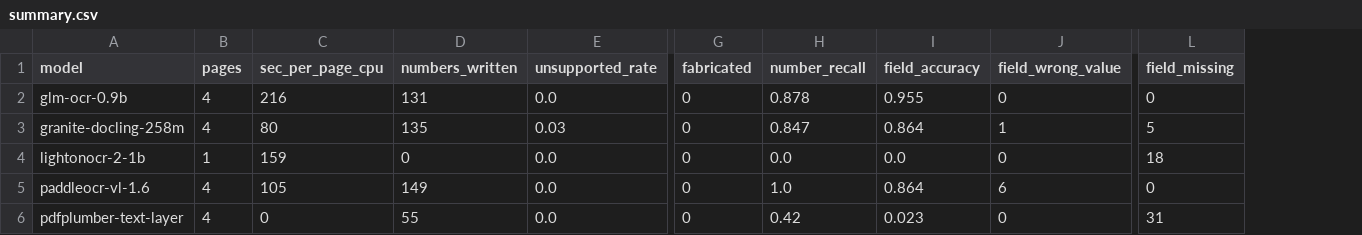
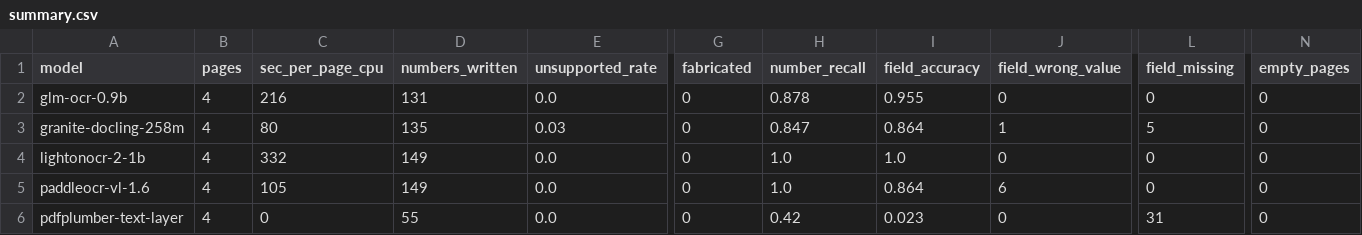
Before and after one commit to GoCarbonTracker/go-carbon-tracker, a CSV file: eval/vlm-hallucination/results/summary.csv, drawn as a sheet; only a part is shown, gaps mark what is left out; the diff names each change by its address in the sheet, - before the commit and + after, or states it on an @@ line.

```diff
--- a/eval/vlm-hallucination/results/summary.csv
+++ b/eval/vlm-hallucination/results/summary.csv
+column N (empty_pages), rows 2-6: all 0
-B4 (pages): 1
+B4 (pages): 4
-C4 (sec_per_page_cpu): 159
+C4 (sec_per_page_cpu): 332
-D4 (numbers_written): 0
+D4 (numbers_written): 149
-H4 (number_recall): 0.0
+H4 (number_recall): 1.0
-I4 (field_accuracy): 0.0
+I4 (field_accuracy): 1.0
-L4 (field_missing): 18
+L4 (field_missing): 0
```
Also changed, not shown: eval/vlm-hallucination/results/checks.csv, eval/vlm-hallucination/results/fields.csv, 3 other files.
